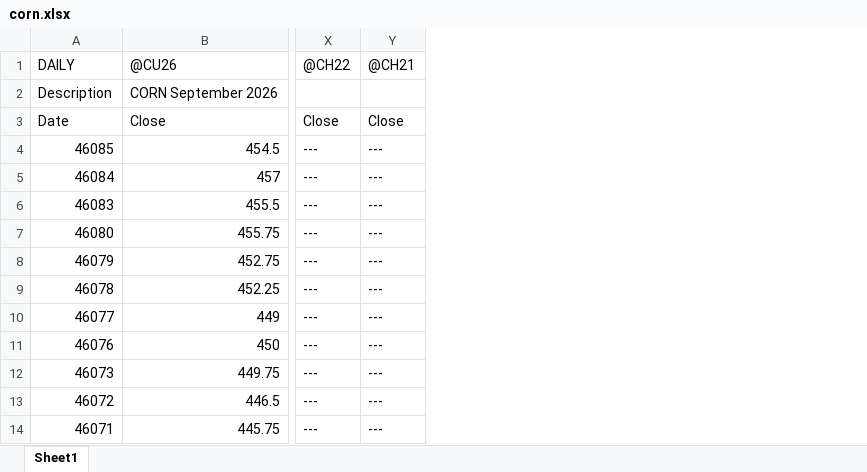
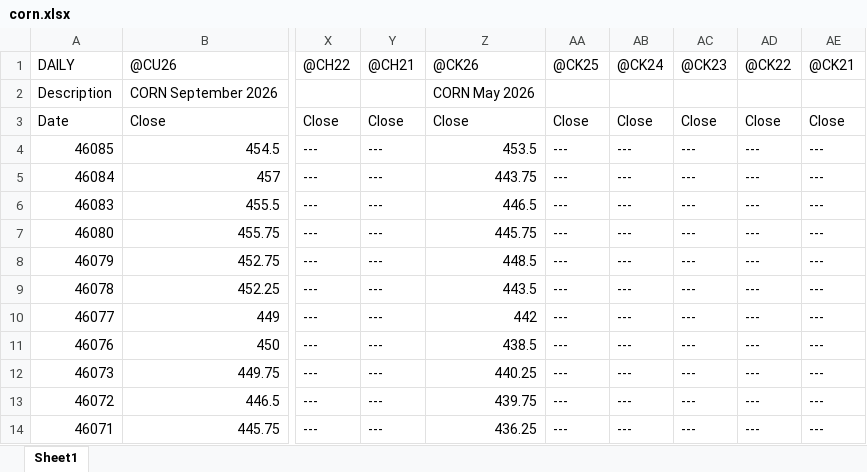
Before and after one commit to rbeaulieu03/spread-dashboard, an Excel workbook: data/prophetx/corn.xlsx, sheet Sheet1, drawn as a sheet; only a part is shown, gaps mark what is left out; values as stored, in another font and other column widths than the file's, no borders; the diff names each change by its address in the sheet, - before the commit and + after, or states it on an @@ line.

```diff
--- a/data/prophetx/corn.xlsx (sheet Sheet1)
+++ b/data/prophetx/corn.xlsx (sheet Sheet1)
+column Z, rows 1-14: @CK26 | CORN May 2026 | Close | 453.5 | 443.75 | 446.5 | 445.75 | 448.5 | 443.5 | 442 | 438.5 | 440.25 | 439.75 | 436.25
+column AA, rows 1-14: @CK25 |  | Close | --- | --- | --- | --- | --- | --- | --- | --- | --- | --- | ---
+column AB, rows 1-14: @CK24 |  | Close | --- | --- | --- | --- | --- | --- | --- | --- | --- | --- | ---
+column AC, rows 1-14: @CK23 |  | Close | --- | --- | --- | --- | --- | --- | --- | --- | --- | --- | ---
+column AD, rows 1-14: @CK22 |  | Close | --- | --- | --- | --- | --- | --- | --- | --- | --- | --- | ---
+column AE, rows 1-14: @CK21 |  | Close | --- | --- | --- | --- | --- | --- | --- | --- | --- | --- | ---
```
Also changed, not shown: data/bloomberg/corn_iv.xlsx, data/prophetx/wheat.xlsx, 3 other files.
